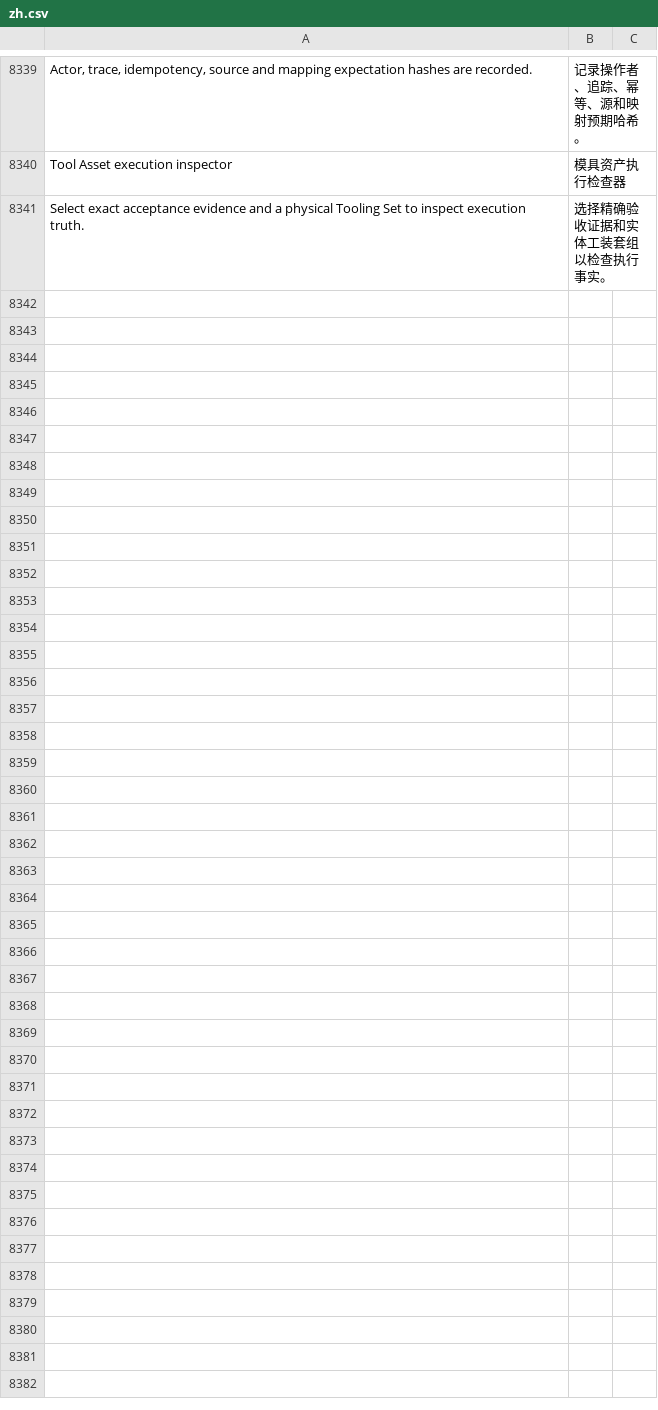
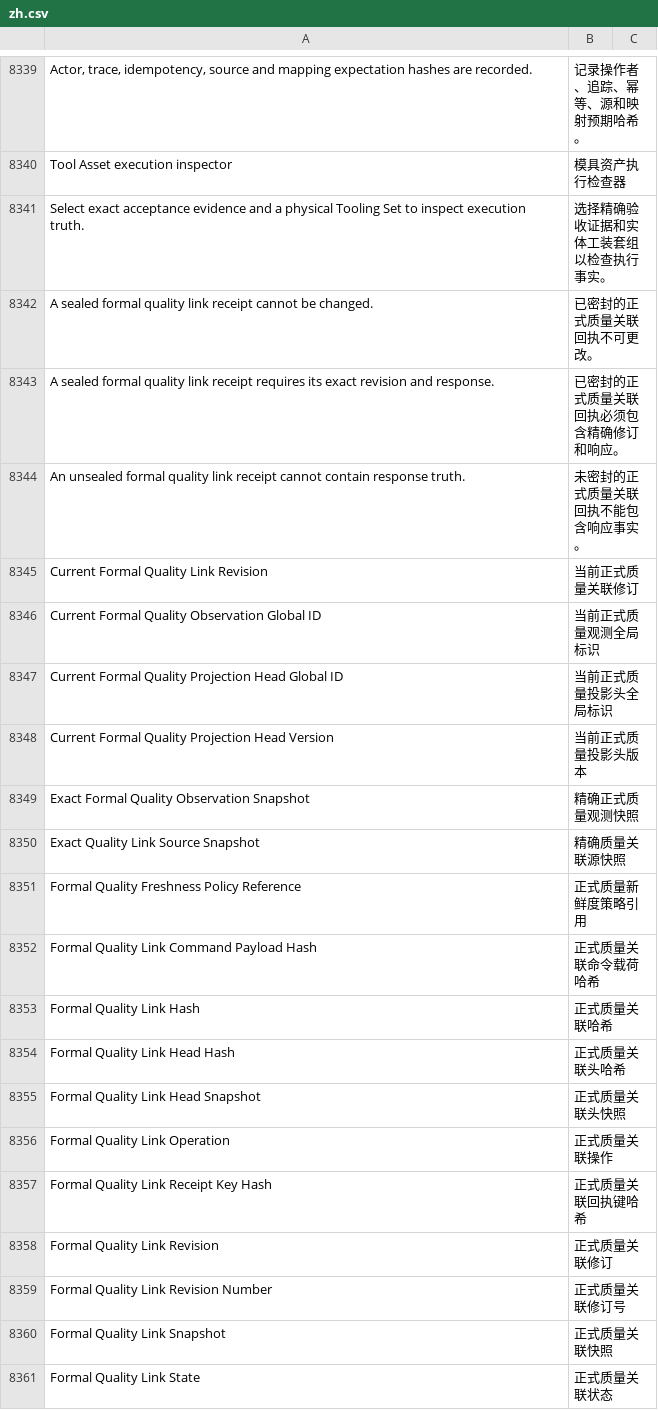
Before and after one commit to kaibowang-hash/jce_npi, a CSV file: apps/npi_core/npi_core/translations/zh.csv, drawn as a sheet; only a part is shown, gaps mark what is left out; the diff covers the shown part only.

Commit message:
feat(p8-06): add formal quality link foundation

```diff
--- a/apps/npi_core/npi_core/translations/zh.csv
+++ b/apps/npi_core/npi_core/translations/zh.csv
@@ -8341 +8341,21 @@ Tool Asset execution inspector,模具资产执行检查器
 Select exact acceptance evidence and a physical Tooling Set to inspect execution truth.,选择精确验收证据和实体工装套组以检查执行事实。
+A sealed formal quality link receipt cannot be changed.,已密封的正式质量关联回执不可更改。
+A sealed formal quality link receipt requires its exact revision and response.,已密封的正式质量关联回执必须包含精确修订和响应。
+An unsealed formal quality link receipt cannot contain response truth.,未密封的正式质量关联回执不能包含响应事实。
+Current Formal Quality Link Revision,当前正式质量关联修订
+Current Formal Quality Observation Global ID,当前正式质量观测全局标识
+Current Formal Quality Projection Head Global ID,当前正式质量投影头全局标识
+Current Formal Quality Projection Head Version,当前正式质量投影头版本
+Exact Formal Quality Observation Snapshot,精确正式质量观测快照
+Exact Quality Link Source Snapshot,精确质量关联源快照
+Formal Quality Freshness Policy Reference,正式质量新鲜度策略引用
+Formal Quality Link Command Payload Hash,正式质量关联命令载荷哈希
+Formal Quality Link Hash,正式质量关联哈希
+Formal Quality Link Head Hash,正式质量关联头哈希
+Formal Quality Link Head Snapshot,正式质量关联头快照
+Formal Quality Link Operation,正式质量关联操作
+Formal Quality Link Receipt Key Hash,正式质量关联回执键哈希
+Formal Quality Link Revision,正式质量关联修订
+Formal Quality Link Revision Number,正式质量关联修订号
+Formal Quality Link Snapshot,正式质量关联快照
+Formal Quality Link State,正式质量关联状态
```
Also changed, not shown: 42 added rows elsewhere in this file, apps/npi_core/npi_core/translations/zh-TW.csv, 30 other files.
